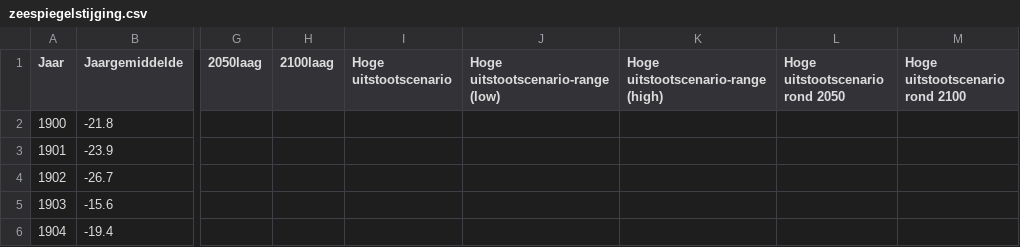
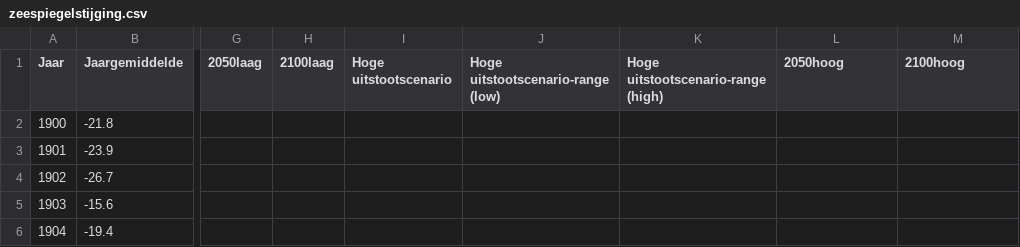
Before and after one commit to Climate-Adaptation-Services/knmi-statistieken-data, a CSV file: zeespiegelstijging.csv, drawn as a sheet; only a part is shown, gaps mark what is left out; the diff names each change by its address in the sheet, - before the commit and + after, or states it on an @@ line.

Commit message:
Update zeespiegelstijging.csv

```diff
--- a/zeespiegelstijging.csv
+++ b/zeespiegelstijging.csv
-L1: Hoge uitstootscenario rond 2050
+L1: 2050hoog
-M1: Hoge uitstootscenario rond 2100
+M1: 2100hoog
```
